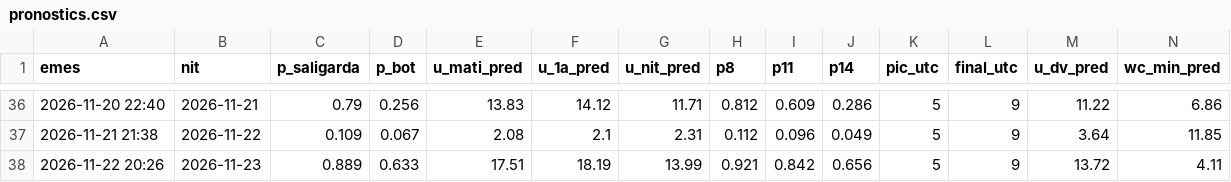
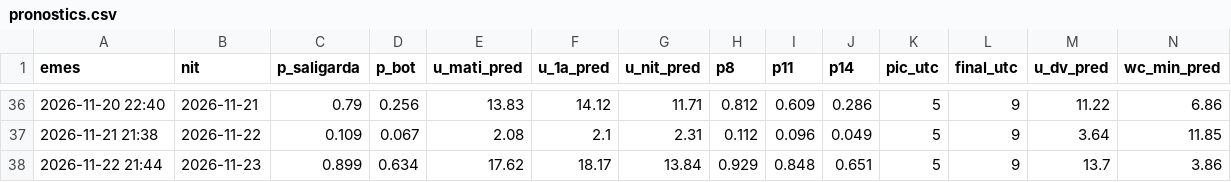
Before and after one commit to adriabarbeta/saligarda, a CSV file: derived/pronostics.csv, drawn as a sheet; only a part is shown, gaps mark what is left out; removed rows and columns are numbered as before the commit, all else as after; rows hold the shown columns only; the diff names each change by its address in the sheet, - before the commit and + after, or states it on an @@ line.

Commit message:
pronostic 2026-11-22

```diff
--- a/derived/pronostics.csv
+++ b/derived/pronostics.csv
-row 38: 2026-11-22 20:26 | 2026-11-23 | 0.889 | 0.633 | 17.51 | 18.19 | 13.99 | 0.921 | 0.842 | 0.656 | 5 | 9 | 13.72 | 4.11
+row 38: 2026-11-22 21:44 | 2026-11-23 | 0.899 | 0.634 | 17.62 | 18.17 | 13.84 | 0.929 | 0.848 | 0.651 | 5 | 9 | 13.7 | 3.86
```
Also changed, not shown: 1 other file.
